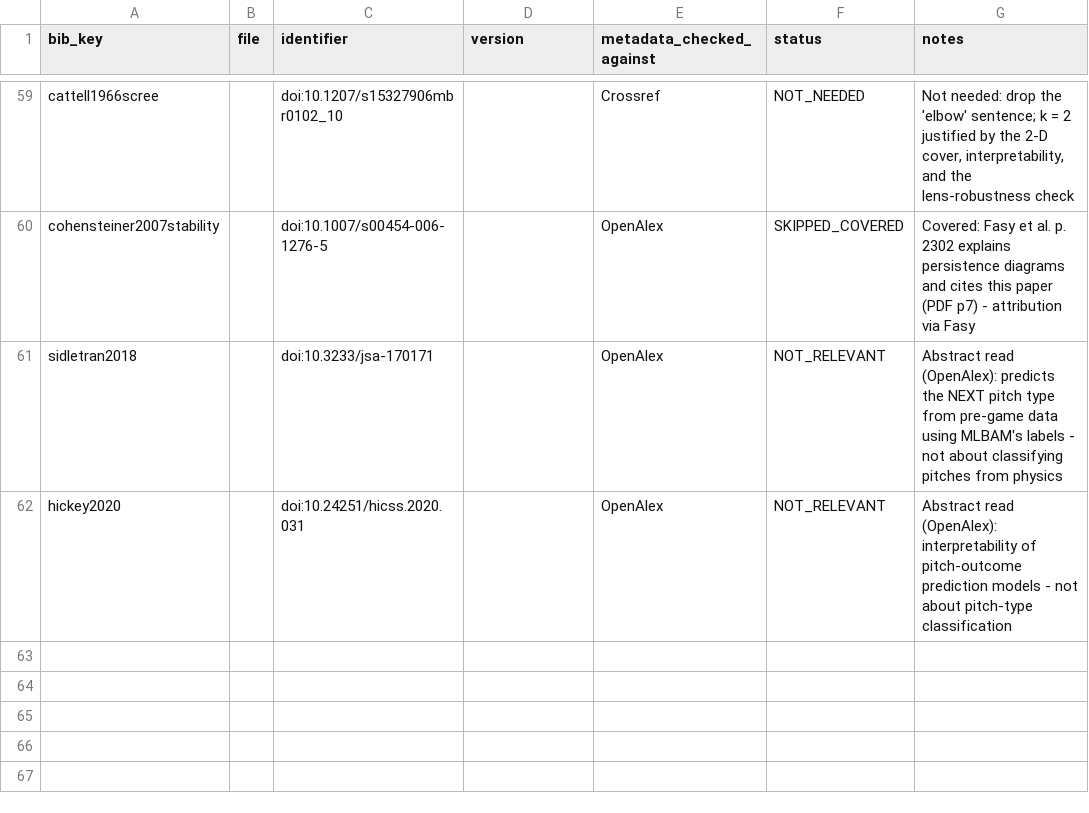
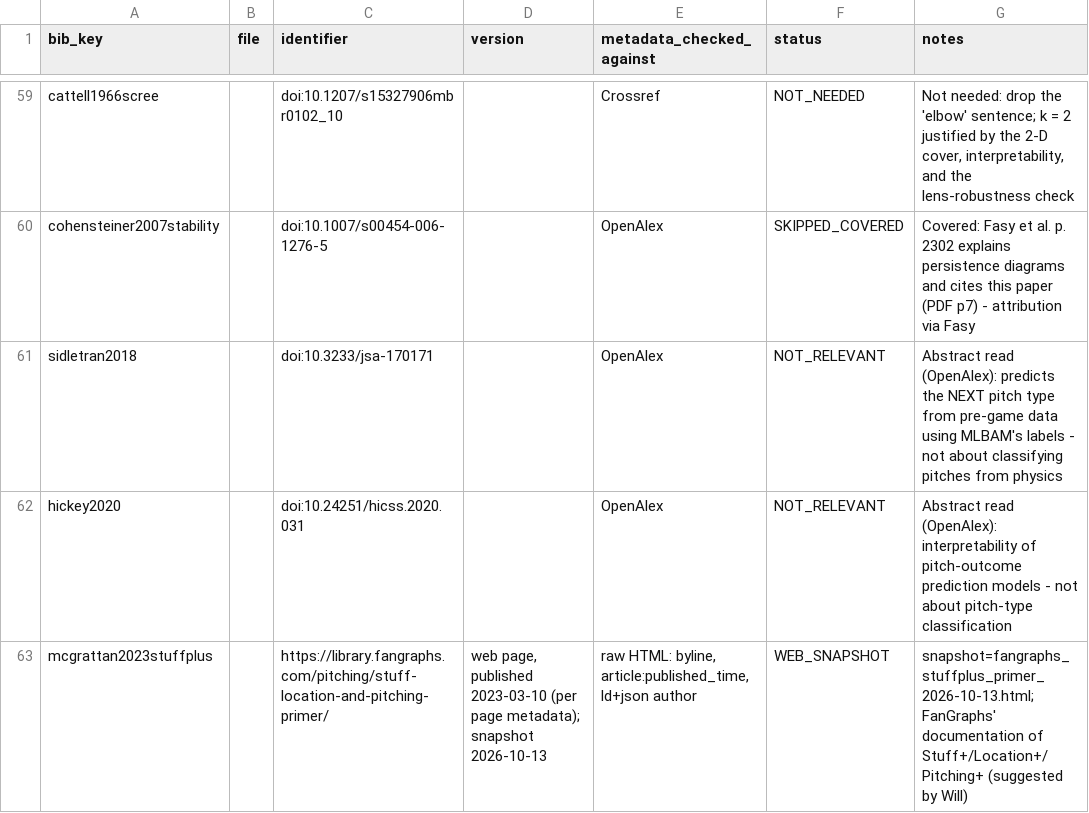
Before and after one commit to WillPaz16/tda-pitch-clustering, a CSV file: docs/lit_review/sources.csv, drawn as a sheet; only a part is shown, gaps mark what is left out.

```diff
--- a/docs/lit_review/sources.csv
+++ b/docs/lit_review/sources.csv
@@ -62 +62,2 @@ sidletran2018,,doi:10.3233/jsa-170171,,OpenAlex,NOT_RELEVANT,Abstract read (Open
 hickey2020,,doi:10.24251/hicss.2020.031,,OpenAlex,NOT_RELEVANT,Abstract read (OpenAlex): interpretability of pitch-outcome prediction models - not about pitch-type classification
+mcgrattan2023stuffplus,,https://library.fangraphs.com/pitching/stuff-location-and-pitching-primer/,"web page, published 2023-03-10 (per page metadata); snapshot 2026-10-13","raw HTML: byline, article:published_time, ld+json author",WEB_SNAPSHOT,snapshot=fangraphs_stuffplus_primer_2026-10-13.html; FanGraphs' documentation of Stuff+/Location+/Pitching+ (suggested by Will)
```
Also changed, not shown: 3 other files.
